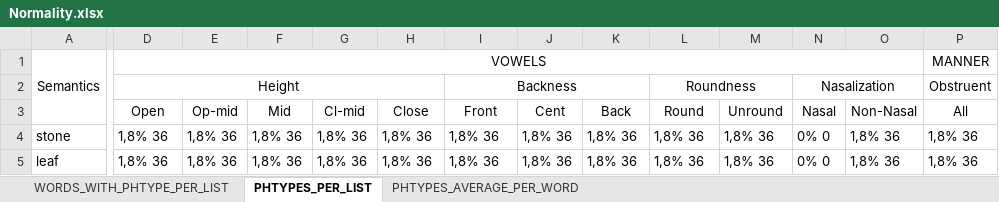
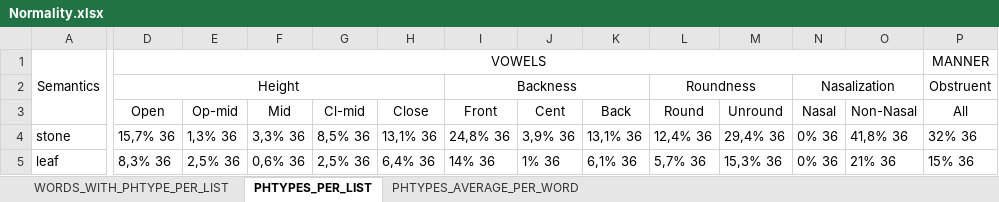
Before and after one commit to a-makarov-alex/phonosemantics.v2, an Excel workbook: src/main/java/output/Normality.xlsx, sheet PHTYPES_PER_LIST, drawn as a sheet; only a part is shown, gaps mark what is left out; values as stored, in another font and other column widths than the file's, no borders; the diff covers the shown part only; the diff names each change by its address in the sheet, - before the commit and + after, or states it on an @@ line.

```diff
--- a/src/main/java/output/Normality.xlsx (sheet PHTYPES_PER_LIST)
+++ b/src/main/java/output/Normality.xlsx (sheet PHTYPES_PER_LIST)
-D4 (Open): 1,8% 36
+D4 (Open): 15,7% 36
-E4 (Op-mid): 1,8% 36
+E4 (Op-mid): 1,3% 36
-F4 (Mid): 1,8% 36
+F4 (Mid): 3,3% 36
-G4 (Cl-mid): 1,8% 36
+G4 (Cl-mid): 8,5% 36
-H4 (Close): 1,8% 36
+H4 (Close): 13,1% 36
-I4 (Front): 1,8% 36
+I4 (Front): 24,8% 36
-J4 (Cent): 1,8% 36
+J4 (Cent): 3,9% 36
-K4 (Back): 1,8% 36
+K4 (Back): 13,1% 36
-L4 (Round): 1,8% 36
+L4 (Round): 12,4% 36
-M4 (Unround): 1,8% 36
+M4 (Unround): 29,4% 36
-N4:N5 (Nasal): 0% 0
+N4:N5 (Nasal): 0% 36
-O4 (Non-Nasal): 1,8% 36
+O4 (Non-Nasal): 41,8% 36
-P4 (All): 1,8% 36
+P4 (All): 32% 36
-D5 (Open): 1,8% 36
+D5 (Open): 8,3% 36
-E5 (Op-mid): 1,8% 36
+E5 (Op-mid): 2,5% 36
-F5 (Mid): 1,8% 36
+F5 (Mid): 0,6% 36
-G5 (Cl-mid): 1,8% 36
+G5 (Cl-mid): 2,5% 36
-H5 (Close): 1,8% 36
+H5 (Close): 6,4% 36
-I5 (Front): 1,8% 36
+I5 (Front): 14% 36
-J5 (Cent): 1,8% 36
+J5 (Cent): 1% 36
-K5 (Back): 1,8% 36
+K5 (Back): 6,1% 36
-L5 (Round): 1,8% 36
+L5 (Round): 5,7% 36
-M5 (Unround): 1,8% 36
+M5 (Unround): 15,3% 36
-O5 (Non-Nasal): 1,8% 36
+O5 (Non-Nasal): 21% 36
-P5 (All): 1,8% 36
+P5 (All): 15% 36
```
Also changed, not shown: 174 edited cells elsewhere in this sheet, sheet PHTYPES_AVERAGE_PER_WORD, sheet WORDS_WITH_PHTYPE_PER_LIST, 15 other files.
